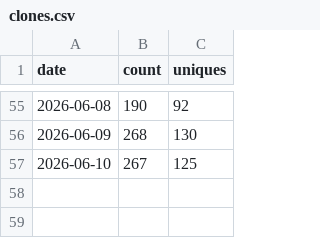
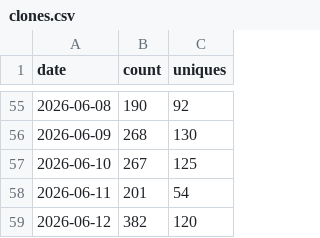
Before and after one commit to getwilds/wilds-wdl-library, a CSV file: data/clones.csv, drawn as a sheet; only a part is shown, gaps mark what is left out.

```diff
--- a/data/clones.csv
+++ b/data/clones.csv
@@ -57 +57,3 @@ date,count,uniques
 2026-06-10,267,125
+2026-06-11,201,54
+2026-06-12,382,120
```
Also changed, not shown: data/views.csv, 4 other files.
